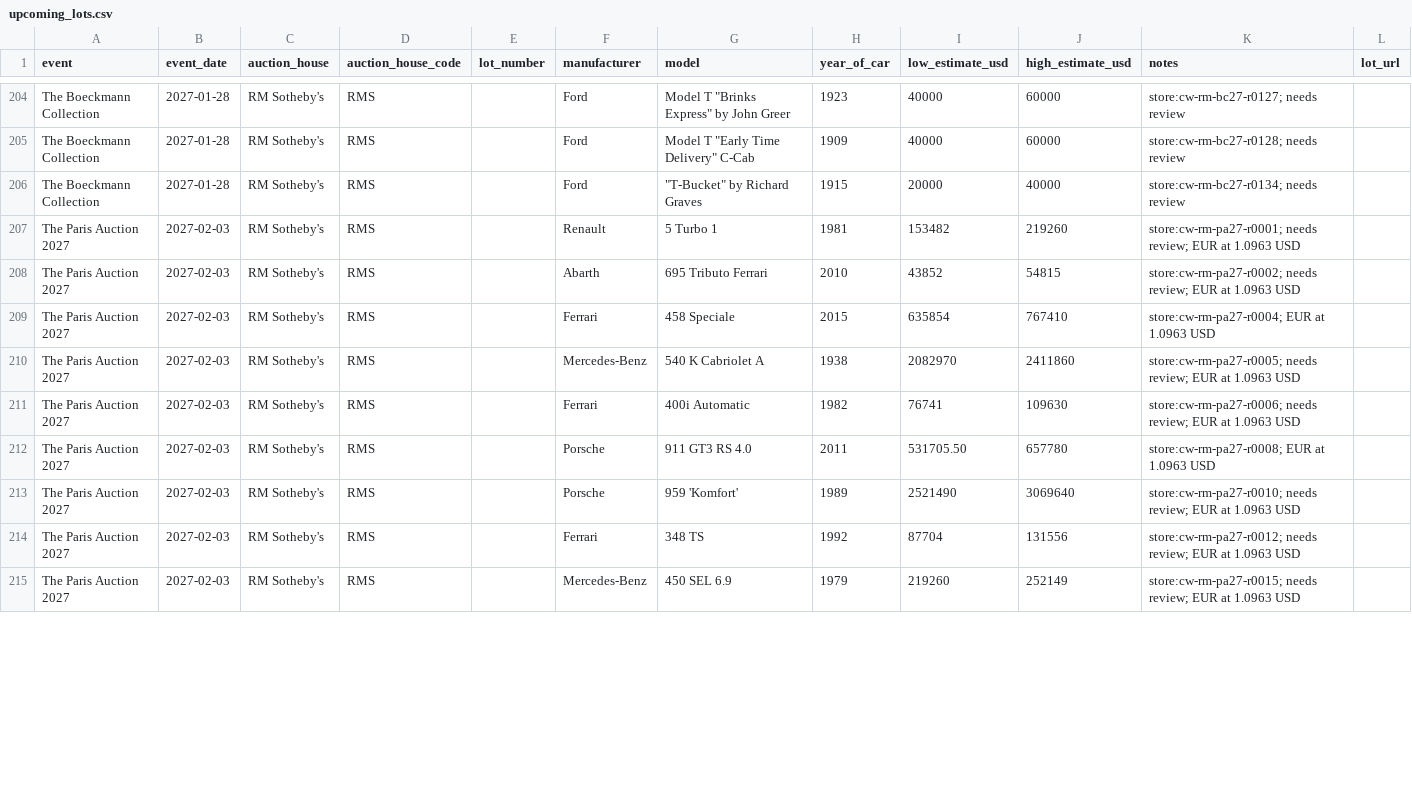
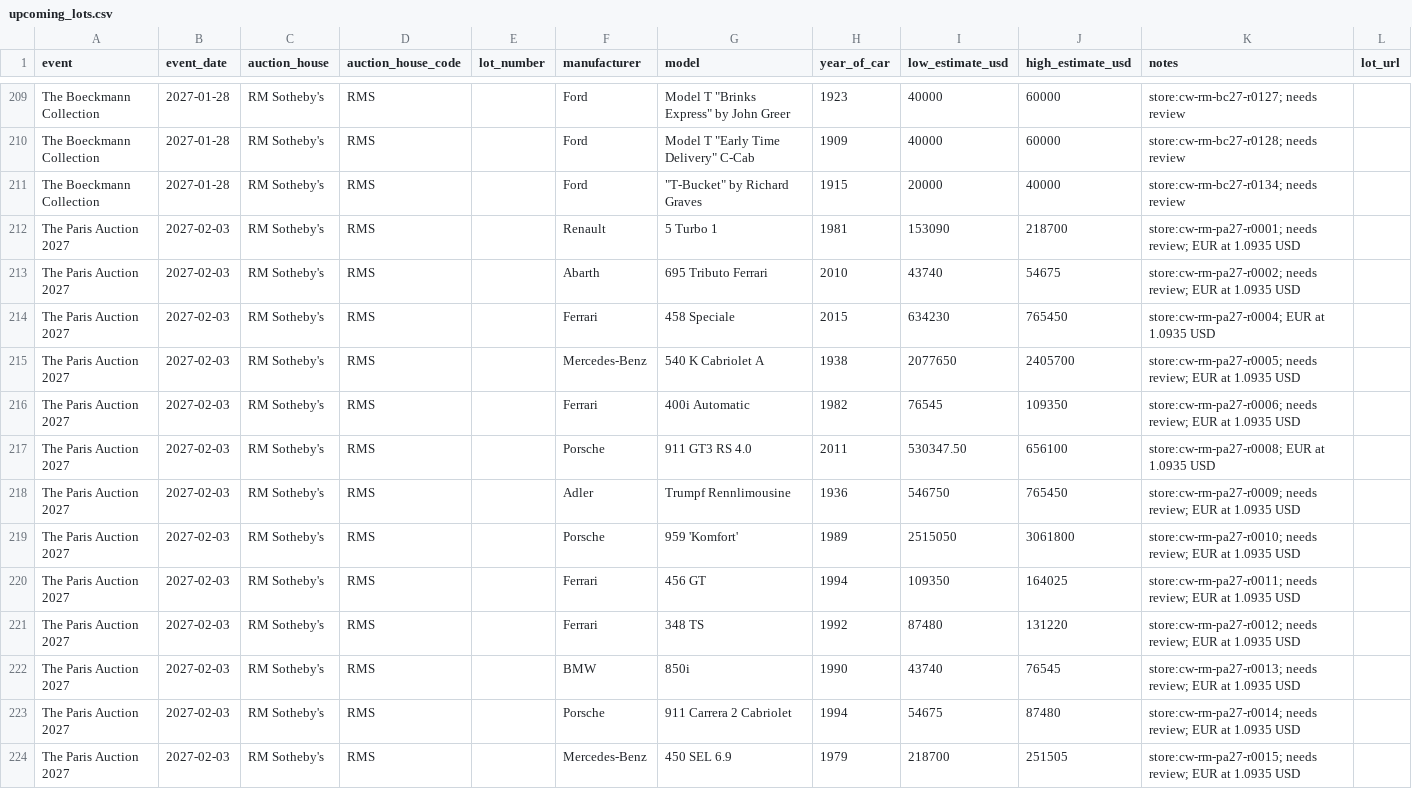
Before and after one commit to matte36s50/market-interest-score-app, a CSV file: data/upcoming_lots.csv, drawn as a sheet; only a part is shown, gaps mark what is left out; the diff covers the shown part only.

```diff
--- a/data/upcoming_lots.csv
+++ b/data/upcoming_lots.csv
@@ -206,10 +211,14 @@ The Boeckmann Collection,2027-01-28,RM Sotheby's,RMS,,Ford,"Model T ""Early Time
 The Boeckmann Collection,2027-01-28,RM Sotheby's,RMS,,Ford,"""T-Bucket"" by Richard Graves",1915,20000,40000,store:cw-rm-bc27-r0134; needs review,
-The Paris Auction 2027,2027-02-03,RM Sotheby's,RMS,,Renault,5 Turbo 1,1981,153482,219260,store:cw-rm-pa27-r0001; needs review; EUR at 1.0963 USD,
-The Paris Auction 2027,2027-02-03,RM Sotheby's,RMS,,Abarth,695 Tributo Ferrari,2010,43852,54815,store:cw-rm-pa27-r0002; needs review; EUR at 1.0963 USD,
-The Paris Auction 2027,2027-02-03,RM Sotheby's,RMS,,Ferrari,458 Speciale,2015,635854,767410,store:cw-rm-pa27-r0004; EUR at 1.0963 USD,
-The Paris Auction 2027,2027-02-03,RM Sotheby's,RMS,,Mercedes-Benz,540 K Cabriolet A,1938,2082970,2411860,store:cw-rm-pa27-r0005; needs review; EUR at 1.0963 USD,
-The Paris Auction 2027,2027-02-03,RM Sotheby's,RMS,,Ferrari,400i Automatic,1982,76741,109630,store:cw-rm-pa27-r0006; needs review; EUR at 1.0963 USD,
-The Paris Auction 2027,2027-02-03,RM Sotheby's,RMS,,Porsche,911 GT3 RS 4.0,2011,531705.50,657780,store:cw-rm-pa27-r0008; EUR at 1.0963 USD,
-The Paris Auction 2027,2027-02-03,RM Sotheby's,RMS,,Porsche,959 'Komfort',1989,2521490,3069640,store:cw-rm-pa27-r0010; needs review; EUR at 1.0963 USD,
-The Paris Auction 2027,2027-02-03,RM Sotheby's,RMS,,Ferrari,348 TS,1992,87704,131556,store:cw-rm-pa27-r0012; needs review; EUR at 1.0963 USD,
-The Paris Auction 2027,2027-02-03,RM Sotheby's,RMS,,Mercedes-Benz,450 SEL 6.9,1979,219260,252149,store:cw-rm-pa27-r0015; needs review; EUR at 1.0963 USD,
+The Paris Auction 2027,2027-02-03,RM Sotheby's,RMS,,Renault,5 Turbo 1,1981,153090,218700,store:cw-rm-pa27-r0001; needs review; EUR at 1.0935 USD,
+The Paris Auction 2027,2027-02-03,RM Sotheby's,RMS,,Abarth,695 Tributo Ferrari,2010,43740,54675,store:cw-rm-pa27-r0002; needs review; EUR at 1.0935 USD,
+The Paris Auction 2027,2027-02-03,RM Sotheby's,RMS,,Ferrari,458 Speciale,2015,634230,765450,store:cw-rm-pa27-r0004; EUR at 1.0935 USD,
+The Paris Auction 2027,2027-02-03,RM Sotheby's,RMS,,Mercedes-Benz,540 K Cabriolet A,1938,2077650,2405700,store:cw-rm-pa27-r0005; needs review; EUR at 1.0935 USD,
+The Paris Auction 2027,2027-02-03,RM Sotheby's,RMS,,Ferrari,400i Automatic,1982,76545,109350,store:cw-rm-pa27-r0006; needs review; EUR at 1.0935 USD,
+The Paris Auction 2027,2027-02-03,RM Sotheby's,RMS,,Porsche,911 GT3 RS 4.0,2011,530347.50,656100,store:cw-rm-pa27-r0008; EUR at 1.0935 USD,
+The Paris Auction 2027,2027-02-03,RM Sotheby's,RMS,,Adler,Trumpf Rennlimousine,1936,546750,765450,store:cw-rm-pa27-r0009; needs review; EUR at 1.0935 USD,
+The Paris Auction 2027,2027-02-03,RM Sotheby's,RMS,,Porsche,959 'Komfort',1989,2515050,3061800,store:cw-rm-pa27-r0010; needs review; EUR at 1.0935 USD,
+The Paris Auction 2027,2027-02-03,RM Sotheby's,RMS,,Ferrari,456 GT,1994,109350,164025,store:cw-rm-pa27-r0011; needs review; EUR at 1.0935 USD,
+The Paris Auction 2027,2027-02-03,RM Sotheby's,RMS,,Ferrari,348 TS,1992,87480,131220,store:cw-rm-pa27-r0012; needs review; EUR at 1.0935 USD,
+The Paris Auction 2027,2027-02-03,RM Sotheby's,RMS,,BMW,850i,1990,43740,76545,store:cw-rm-pa27-r0013; needs review; EUR at 1.0935 USD,
+The Paris Auction 2027,2027-02-03,RM Sotheby's,RMS,,Porsche,911 Carrera 2 Cabriolet,1994,54675,87480,store:cw-rm-pa27-r0014; needs review; EUR at 1.0935 USD,
+The Paris Auction 2027,2027-02-03,RM Sotheby's,RMS,,Mercedes-Benz,450 SEL 6.9,1979,218700,251505,store:cw-rm-pa27-r0015; needs review; EUR at 1.0935 USD,
```
Also changed, not shown: 5 added rows and 34 edited cells elsewhere in this file, data/index_lots.csv.
